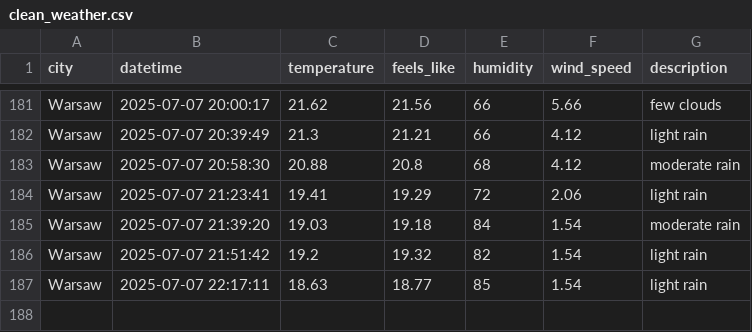
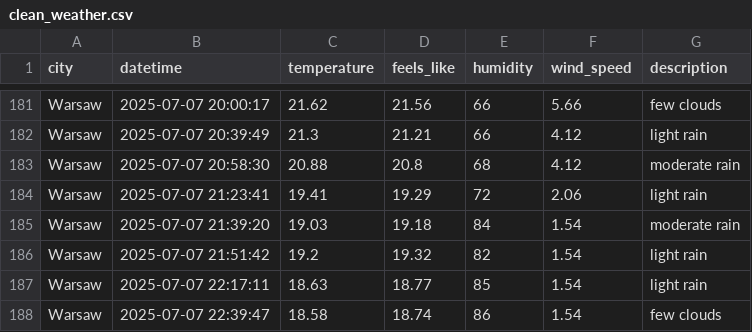
Before and after one commit to ostherhuspl/weather-data-pipeline, a CSV file: data/clean_weather.csv, drawn as a sheet; only a part is shown, gaps mark what is left out.

```diff
--- a/data/clean_weather.csv
+++ b/data/clean_weather.csv
@@ -187 +187,2 @@ Warsaw,2025-07-07 21:51:42,19.2,19.32,82,1.54,light rain
 Warsaw,2025-07-07 22:17:11,18.63,18.77,85,1.54,light rain
+Warsaw,2025-07-07 22:39:47,18.58,18.74,86,1.54,few clouds
```
